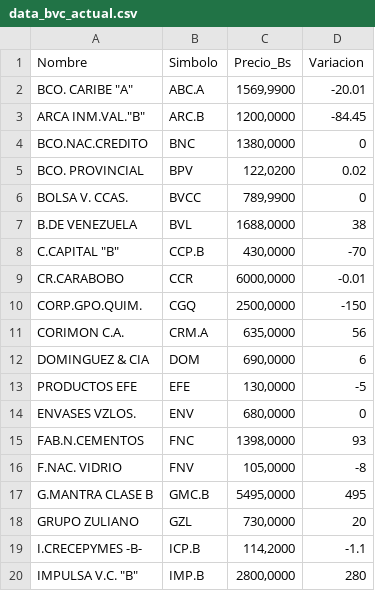
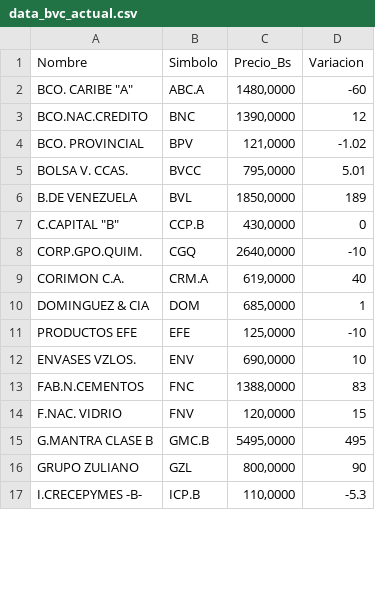
Before and after one commit to JoseAlirioCardoza/BVC, a CSV file: data_bvc_actual.csv, drawn as a sheet; only a part is shown; the diff covers the shown part only.

```diff
--- a/data_bvc_actual.csv
+++ b/data_bvc_actual.csv
@@ -1,20 +1,17 @@
 Nombre,Simbolo,Precio_Bs,Variacion
-"BCO. CARIBE ""A""",ABC.A,"1569,9900",-20.01
-"ARCA INM.VAL.""B""",ARC.B,"1200,0000",-84.45
-BCO.NAC.CREDITO,BNC,"1380,0000",0
-BCO. PROVINCIAL,BPV,"122,0200",0.02
-BOLSA V. CCAS.,BVCC,"789,9900",0
-B.DE VENEZUELA,BVL,"1688,0000",38
-"C.CAPITAL ""B""",CCP.B,"430,0000",-70
-CR.CARABOBO,CCR,"6000,0000",-0.01
-CORP.GPO.QUIM.,CGQ,"2500,0000",-150
-CORIMON C.A.,CRM.A,"635,0000",56
-DOMINGUEZ & CIA,DOM,"690,0000",6
-PRODUCTOS EFE,EFE,"130,0000",-5
-ENVASES VZLOS.,ENV,"680,0000",0
-FAB.N.CEMENTOS,FNC,"1398,0000",93
-F.NAC. VIDRIO,FNV,"105,0000",-8
+"BCO. CARIBE ""A""",ABC.A,"1480,0000",-60
+BCO.NAC.CREDITO,BNC,"1390,0000",12
+BCO. PROVINCIAL,BPV,"121,0000",-1.02
+BOLSA V. CCAS.,BVCC,"795,0000",5.01
+B.DE VENEZUELA,BVL,"1850,0000",189
+"C.CAPITAL ""B""",CCP.B,"430,0000",0
+CORP.GPO.QUIM.,CGQ,"2640,0000",-10
+CORIMON C.A.,CRM.A,"619,0000",40
+DOMINGUEZ & CIA,DOM,"685,0000",1
+PRODUCTOS EFE,EFE,"125,0000",-10
+ENVASES VZLOS.,ENV,"690,0000",10
+FAB.N.CEMENTOS,FNC,"1388,0000",83
+F.NAC. VIDRIO,FNV,"120,0000",15
 G.MANTRA CLASE B,GMC.B,"5495,0000",495
-GRUPO ZULIANO,GZL,"730,0000",20
-I.CRECEPYMES -B-,ICP.B,"114,2000",-1.1
-"IMPULSA V.C. ""B""",IMP.B,"2800,0000",280
+GRUPO ZULIANO,GZL,"800,0000",90
+I.CRECEPYMES -B-,ICP.B,"110,0000",-5.3
```
Also changed, not shown: 22 edited cells elsewhere in this file.
